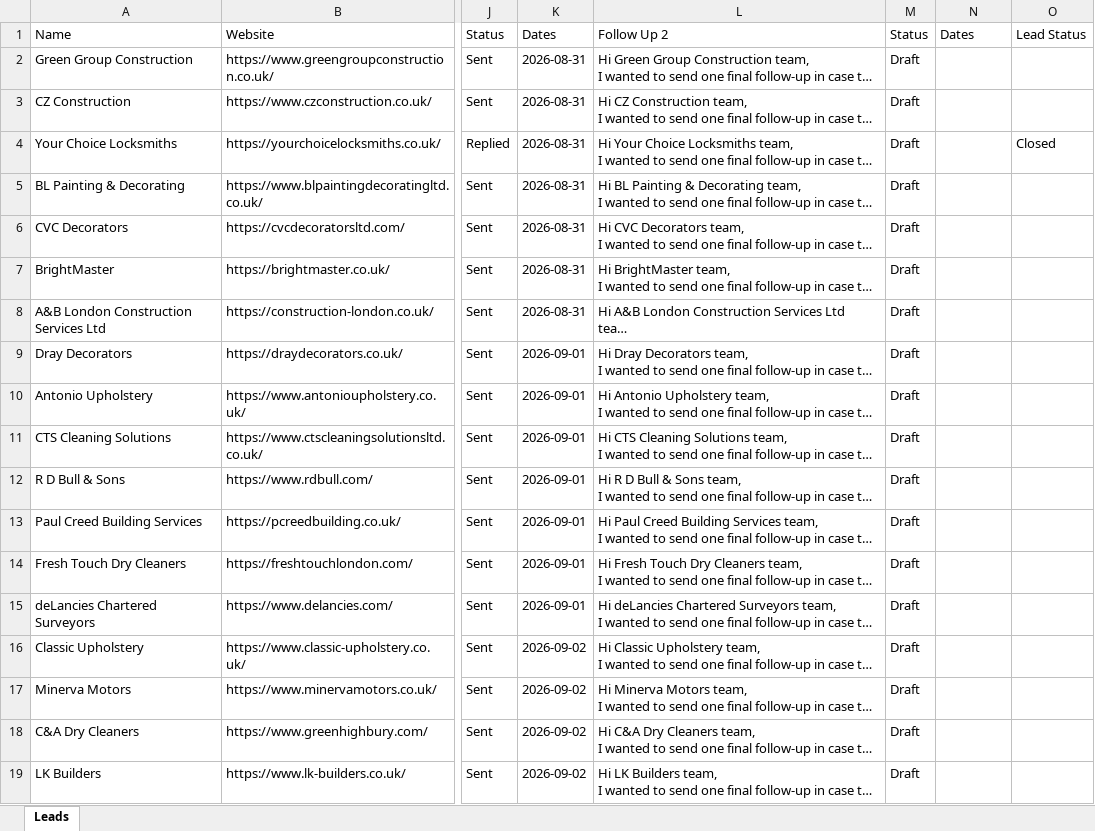
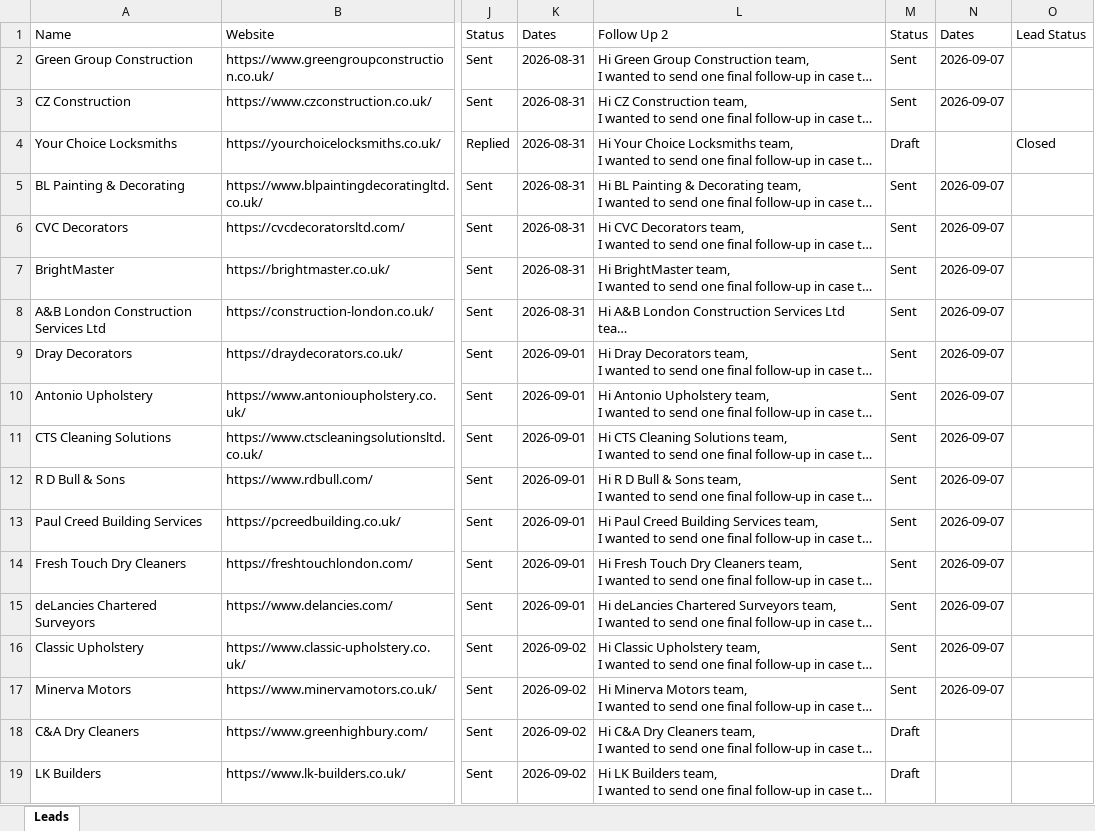
Before and after one commit to ksnirob/lead-tracker, an Excel workbook: excel/Batch_01_Leads_Tracker.xlsx, sheet Leads, drawn as a sheet; only a part is shown, gaps mark what is left out; long unchanged cells end in …; values as stored, in another font and other column widths than the file's, no borders; the diff names each change by its address in the sheet, - before the commit and + after, or states it on an @@ line.

Commit message:
batch 3 added

```diff
--- a/excel/Batch_01_Leads_Tracker.xlsx (sheet Leads)
+++ b/excel/Batch_01_Leads_Tracker.xlsx (sheet Leads)
-M2:M3: Draft
+M2:M3: Sent
-N2:N3: (empty)
+N2:N3: 2026-09-07
-M5:M17: Draft
+M5:M17: Sent
-N5:N17: (empty)
+N5:N17: 2026-09-07
```
Also changed, not shown: excel/Batch_02_Leads_Tracker.xlsx, 1 other file.
